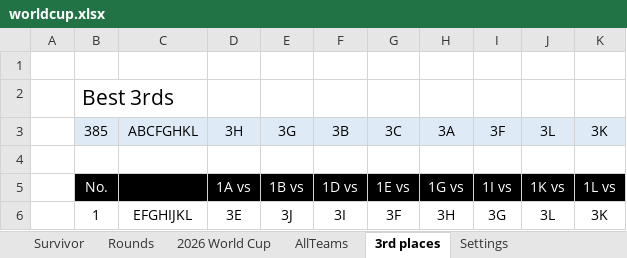
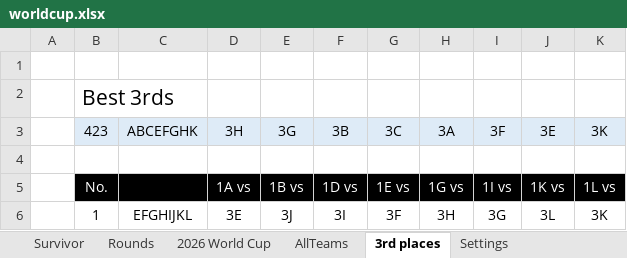
Before and after one commit to rylanp/rylanp.github.io, an Excel workbook: docs/worldcup.xlsx, sheet 3rd places, drawn as a sheet; only a part is shown; values as stored, in another font and other column widths than the file's, no borders; conditional formats not drawn; the diff names each change by its address in the sheet, - before the commit and + after, or states it on an @@ line.

```diff
--- a/docs/worldcup.xlsx (sheet 3rd places)
+++ b/docs/worldcup.xlsx (sheet 3rd places)
-B3: 385
+B3: 423
-C3: ABCFGHKL
+C3: ABCEFGHK
-J3: 3L
+J3: 3E
```
Also changed, not shown: sheet 2026 World Cup, sheet Rounds, sheet Survivor, formulas that keep their value.
